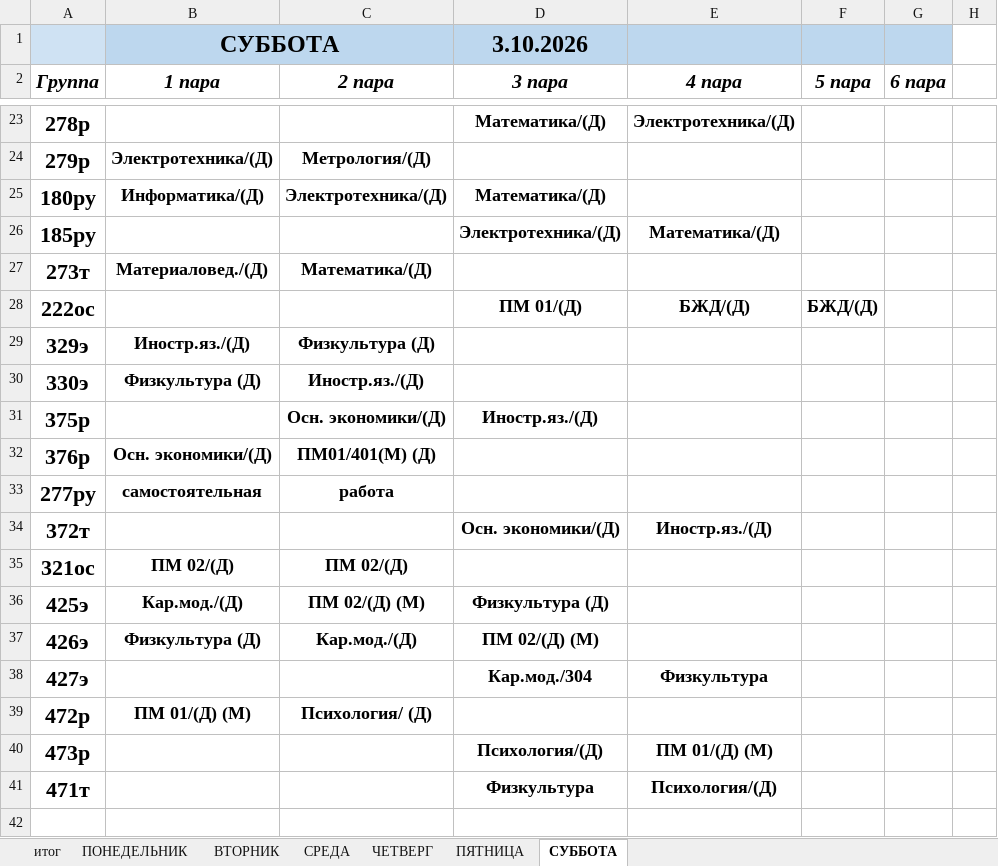
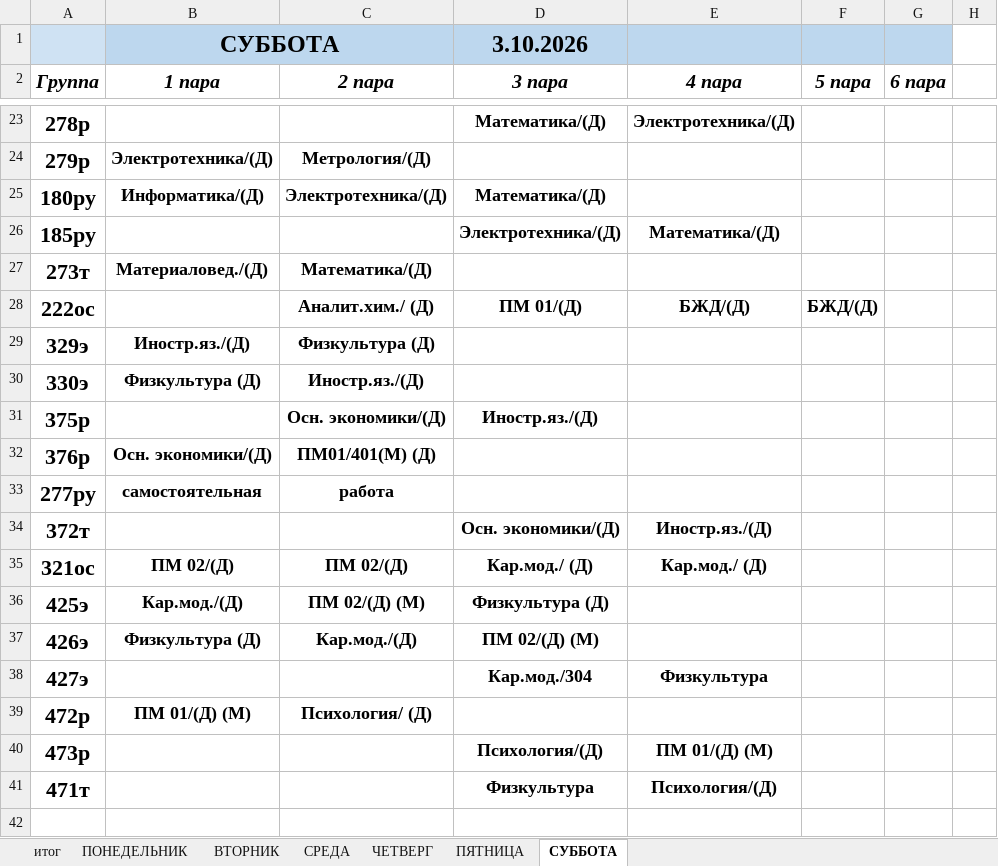
Before and after one commit to colderuopen-art/raspisanie, an Excel workbook: Расписание.xlsx, sheet СУББОТА, drawn as a sheet; only a part is shown, gaps mark what is left out; values as stored, in another font and other column widths than the file's, no borders; the diff names each change by its address in the sheet, - before the commit and + after, or states it on an @@ line.

```diff
--- a/Расписание.xlsx (sheet СУББОТА)
+++ b/Расписание.xlsx (sheet СУББОТА)
-C28 (2 пара): (empty)
+C28 (2 пара): Аналит.хим./ (Д)
-D35 (3 пара): (empty)
+D35 (3 пара): Кар.мод./ (Д)
-E35 (4 пара): (empty)
+E35 (4 пара): Кар.мод./ (Д)
```
Also changed, not shown: sheet ЧЕТВЕРГ, sheet ПЯТНИЦА.
